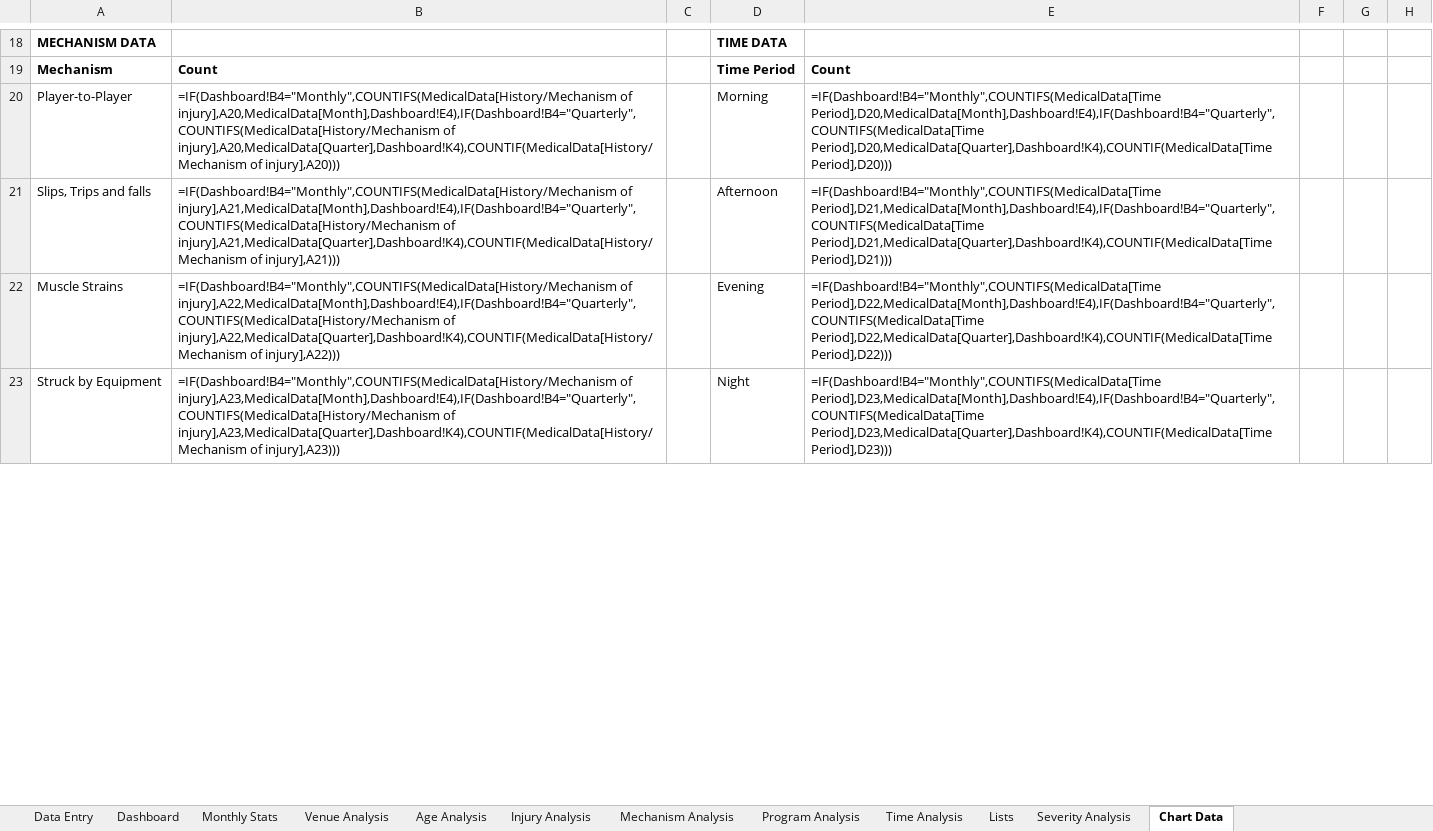
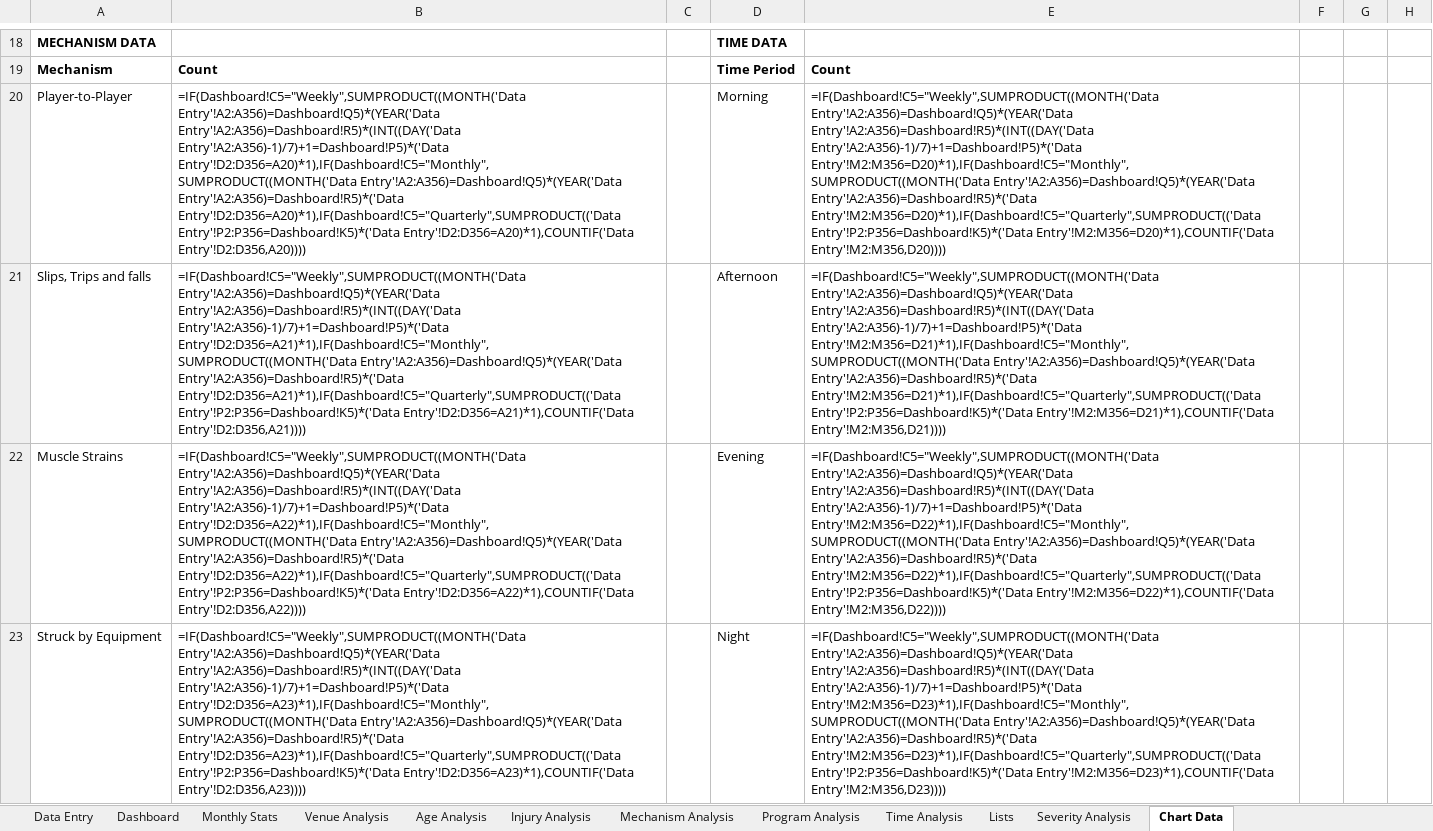
Before and after one commit to Stephtaps/Month-End-Reporting, an Excel workbook: Shapa_Nike_Soweto_Medical incidents_Dashboard.xlsx, sheet Chart Data, drawn as a sheet; only a part is shown, gaps mark what is left out; values as stored, in another font and other column widths than the file's, no borders; formulas without a stored value are shown as written; the diff covers the shown part only; the diff names each change by its address in the sheet, - before the commit and + after, or states it on an @@ line.

```diff
--- a/Shapa_Nike_Soweto_Medical incidents_Dashboard.xlsx (sheet Chart Data)
+++ b/Shapa_Nike_Soweto_Medical incidents_Dashboard.xlsx (sheet Chart Data)
-B20: =IF(Dashboard!B4="Monthly",COUNTIFS(MedicalData[History/Mechanism of injury],A20,MedicalData[Month],Dashboard!E4),IF(Dashboard!B4="Quarterly",COUNTIFS(MedicalData[History/Mechanism of injury],A20,MedicalData[Quarter],Dashboard!K4),COUNTIF(MedicalData[History/Mechanism of injury],A20)))
+B20: =IF(Dashboard!C5="Weekly",SUMPRODUCT((MONTH('Data Entry'!A2:A356)=Dashboard!Q5)*(YEAR('Data Entry'!A2:A356)=Dashboard!R5)*(INT((DAY('Data Entry'!A2:A356)-1)/7)+1=Dashboard!P5)*('Data Entry'!D2:D356=A20)*1),IF(Dashboard!C5="Monthly",SUMPRODUCT((MONTH('Data Entry'!A2:A356)=Dashboard!Q5)*(YEAR('Data Entry'!A2:A356)=Dashboard!R5)*('Data Entry'!D2:D356=A20)*1),IF(Dashboard!C5="Quarterly",SUMPRODUCT(('Data Entry'!P2:P356=Dashboard!K5)*('Data Entry'!D2:D356=A20)*1),COUNTIF('Data Entry'!D2:D356,A20))))
-E20: =IF(Dashboard!B4="Monthly",COUNTIFS(MedicalData[Time Period],D20,MedicalData[Month],Dashboard!E4),IF(Dashboard!B4="Quarterly",COUNTIFS(MedicalData[Time Period],D20,MedicalData[Quarter],Dashboard!K4),COUNTIF(MedicalData[Time Period],D20)))
+E20: =IF(Dashboard!C5="Weekly",SUMPRODUCT((MONTH('Data Entry'!A2:A356)=Dashboard!Q5)*(YEAR('Data Entry'!A2:A356)=Dashboard!R5)*(INT((DAY('Data Entry'!A2:A356)-1)/7)+1=Dashboard!P5)*('Data Entry'!M2:M356=D20)*1),IF(Dashboard!C5="Monthly",SUMPRODUCT((MONTH('Data Entry'!A2:A356)=Dashboard!Q5)*(YEAR('Data Entry'!A2:A356)=Dashboard!R5)*('Data Entry'!M2:M356=D20)*1),IF(Dashboard!C5="Quarterly",SUMPRODUCT(('Data Entry'!P2:P356=Dashboard!K5)*('Data Entry'!M2:M356=D20)*1),COUNTIF('Data Entry'!M2:M356,D20))))
-B21: =IF(Dashboard!B4="Monthly",COUNTIFS(MedicalData[History/Mechanism of injury],A21,MedicalData[Month],Dashboard!E4),IF(Dashboard!B4="Quarterly",COUNTIFS(MedicalData[History/Mechanism of injury],A21,MedicalData[Quarter],Dashboard!K4),COUNTIF(MedicalData[History/Mechanism of injury],A21)))
+B21: =IF(Dashboard!C5="Weekly",SUMPRODUCT((MONTH('Data Entry'!A2:A356)=Dashboard!Q5)*(YEAR('Data Entry'!A2:A356)=Dashboard!R5)*(INT((DAY('Data Entry'!A2:A356)-1)/7)+1=Dashboard!P5)*('Data Entry'!D2:D356=A21)*1),IF(Dashboard!C5="Monthly",SUMPRODUCT((MONTH('Data Entry'!A2:A356)=Dashboard!Q5)*(YEAR('Data Entry'!A2:A356)=Dashboard!R5)*('Data Entry'!D2:D356=A21)*1),IF(Dashboard!C5="Quarterly",SUMPRODUCT(('Data Entry'!P2:P356=Dashboard!K5)*('Data Entry'!D2:D356=A21)*1),COUNTIF('Data Entry'!D2:D356,A21))))
-E21: =IF(Dashboard!B4="Monthly",COUNTIFS(MedicalData[Time Period],D21,MedicalData[Month],Dashboard!E4),IF(Dashboard!B4="Quarterly",COUNTIFS(MedicalData[Time Period],D21,MedicalData[Quarter],Dashboard!K4),COUNTIF(MedicalData[Time Period],D21)))
+E21: =IF(Dashboard!C5="Weekly",SUMPRODUCT((MONTH('Data Entry'!A2:A356)=Dashboard!Q5)*(YEAR('Data Entry'!A2:A356)=Dashboard!R5)*(INT((DAY('Data Entry'!A2:A356)-1)/7)+1=Dashboard!P5)*('Data Entry'!M2:M356=D21)*1),IF(Dashboard!C5="Monthly",SUMPRODUCT((MONTH('Data Entry'!A2:A356)=Dashboard!Q5)*(YEAR('Data Entry'!A2:A356)=Dashboard!R5)*('Data Entry'!M2:M356=D21)*1),IF(Dashboard!C5="Quarterly",SUMPRODUCT(('Data Entry'!P2:P356=Dashboard!K5)*('Data Entry'!M2:M356=D21)*1),COUNTIF('Data Entry'!M2:M356,D21))))
-B22: =IF(Dashboard!B4="Monthly",COUNTIFS(MedicalData[History/Mechanism of injury],A22,MedicalData[Month],Dashboard!E4),IF(Dashboard!B4="Quarterly",COUNTIFS(MedicalData[History/Mechanism of injury],A22,MedicalData[Quarter],Dashboard!K4),COUNTIF(MedicalData[History/Mechanism of injury],A22)))
+B22: =IF(Dashboard!C5="Weekly",SUMPRODUCT((MONTH('Data Entry'!A2:A356)=Dashboard!Q5)*(YEAR('Data Entry'!A2:A356)=Dashboard!R5)*(INT((DAY('Data Entry'!A2:A356)-1)/7)+1=Dashboard!P5)*('Data Entry'!D2:D356=A22)*1),IF(Dashboard!C5="Monthly",SUMPRODUCT((MONTH('Data Entry'!A2:A356)=Dashboard!Q5)*(YEAR('Data Entry'!A2:A356)=Dashboard!R5)*('Data Entry'!D2:D356=A22)*1),IF(Dashboard!C5="Quarterly",SUMPRODUCT(('Data Entry'!P2:P356=Dashboard!K5)*('Data Entry'!D2:D356=A22)*1),COUNTIF('Data Entry'!D2:D356,A22))))
-E22: =IF(Dashboard!B4="Monthly",COUNTIFS(MedicalData[Time Period],D22,MedicalData[Month],Dashboard!E4),IF(Dashboard!B4="Quarterly",COUNTIFS(MedicalData[Time Period],D22,MedicalData[Quarter],Dashboard!K4),COUNTIF(MedicalData[Time Period],D22)))
+E22: =IF(Dashboard!C5="Weekly",SUMPRODUCT((MONTH('Data Entry'!A2:A356)=Dashboard!Q5)*(YEAR('Data Entry'!A2:A356)=Dashboard!R5)*(INT((DAY('Data Entry'!A2:A356)-1)/7)+1=Dashboard!P5)*('Data Entry'!M2:M356=D22)*1),IF(Dashboard!C5="Monthly",SUMPRODUCT((MONTH('Data Entry'!A2:A356)=Dashboard!Q5)*(YEAR('Data Entry'!A2:A356)=Dashboard!R5)*('Data Entry'!M2:M356=D22)*1),IF(Dashboard!C5="Quarterly",SUMPRODUCT(('Data Entry'!P2:P356=Dashboard!K5)*('Data Entry'!M2:M356=D22)*1),COUNTIF('Data Entry'!M2:M356,D22))))
-B23: =IF(Dashboard!B4="Monthly",COUNTIFS(MedicalData[History/Mechanism of injury],A23,MedicalData[Month],Dashboard!E4),IF(Dashboard!B4="Quarterly",COUNTIFS(MedicalData[History/Mechanism of injury],A23,MedicalData[Quarter],Dashboard!K4),COUNTIF(MedicalData[History/Mechanism of injury],A23)))
+B23: =IF(Dashboard!C5="Weekly",SUMPRODUCT((MONTH('Data Entry'!A2:A356)=Dashboard!Q5)*(YEAR('Data Entry'!A2:A356)=Dashboard!R5)*(INT((DAY('Data Entry'!A2:A356)-1)/7)+1=Dashboard!P5)*('Data Entry'!D2:D356=A23)*1),IF(Dashboard!C5="Monthly",SUMPRODUCT((MONTH('Data Entry'!A2:A356)=Dashboard!Q5)*(YEAR('Data Entry'!A2:A356)=Dashboard!R5)*('Data Entry'!D2:D356=A23)*1),IF(Dashboard!C5="Quarterly",SUMPRODUCT(('Data Entry'!P2:P356=Dashboard!K5)*('Data Entry'!D2:D356=A23)*1),COUNTIF('Data Entry'!D2:D356,A23))))
-E23: =IF(Dashboard!B4="Monthly",COUNTIFS(MedicalData[Time Period],D23,MedicalData[Month],Dashboard!E4),IF(Dashboard!B4="Quarterly",COUNTIFS(MedicalData[Time Period],D23,MedicalData[Quarter],Dashboard!K4),COUNTIF(MedicalData[Time Period],D23)))
+E23: =IF(Dashboard!C5="Weekly",SUMPRODUCT((MONTH('Data Entry'!A2:A356)=Dashboard!Q5)*(YEAR('Data Entry'!A2:A356)=Dashboard!R5)*(INT((DAY('Data Entry'!A2:A356)-1)/7)+1=Dashboard!P5)*('Data Entry'!M2:M356=D23)*1),IF(Dashboard!C5="Monthly",SUMPRODUCT((MONTH('Data Entry'!A2:A356)=Dashboard!Q5)*(YEAR('Data Entry'!A2:A356)=Dashboard!R5)*('Data Entry'!M2:M356=D23)*1),IF(Dashboard!C5="Quarterly",SUMPRODUCT(('Data Entry'!P2:P356=Dashboard!K5)*('Data Entry'!M2:M356=D23)*1),COUNTIF('Data Entry'!M2:M356,D23))))
```
Also changed, not shown: 35 edited cells elsewhere in this sheet, sheet Dashboard, hidden cells, charts or pictures.
